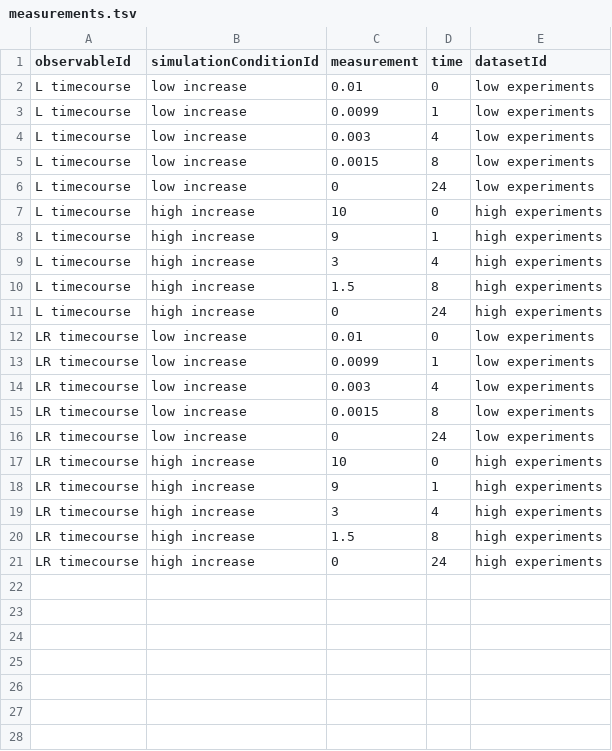
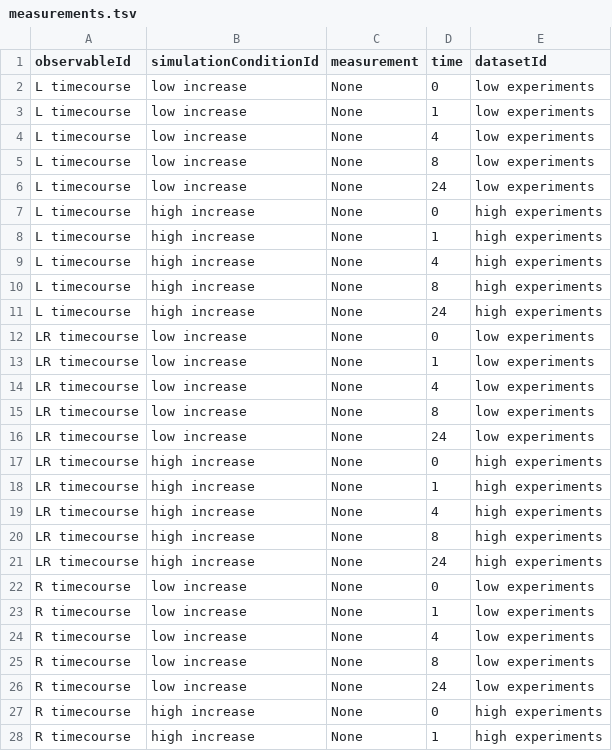
Before and after one commit to JonahRileyHuggins/SPARCED, a TSV file: benchmarks/test_benchmark/measurements.tsv, drawn as a sheet; only a part is shown; the diff covers the shown part only.

Commit message:
Minor fixes to the visualization and observable_calc modules

```diff
--- a/benchmarks/test_benchmark/measurements.tsv
+++ b/benchmarks/test_benchmark/measurements.tsv
@@ -1,21 +1,28 @@
 observableId	simulationConditionId	measurement	time	datasetId
-L timecourse	low increase	0.01	0	low experiments
-L timecourse	low increase	0.0099	1	low experiments
-L timecourse	low increase	0.003	4	low experiments
-L timecourse	low increase	0.0015	8	low experiments
-L timecourse	low increase	0	24	low experiments
-L timecourse	high increase	10	0	high experiments
-L timecourse	high increase	9	1	high experiments
-L timecourse	high increase	3	4	high experiments
-L timecourse	high increase	1.5	8	high experiments
-L timecourse	high increase	0	24	high experiments
-LR timecourse	low increase	0.01	0	low experiments
-LR timecourse	low increase	0.0099	1	low experiments
-LR timecourse	low increase	0.003	4	low experiments
-LR timecourse	low increase	0.0015	8	low experiments
-LR timecourse	low increase	0	24	low experiments
-LR timecourse	high increase	10	0	high experiments
-LR timecourse	high increase	9	1	high experiments
-LR timecourse	high increase	3	4	high experiments
-LR timecourse	high increase	1.5	8	high experiments
-LR timecourse	high increase	0	24	high experiments
+L timecourse	low increase	None	0	low experiments
+L timecourse	low increase	None	1	low experiments
+L timecourse	low increase	None	4	low experiments
+L timecourse	low increase	None	8	low experiments
+L timecourse	low increase	None	24	low experiments
+L timecourse	high increase	None	0	high experiments
+L timecourse	high increase	None	1	high experiments
+L timecourse	high increase	None	4	high experiments
+L timecourse	high increase	None	8	high experiments
+L timecourse	high increase	None	24	high experiments
+LR timecourse	low increase	None	0	low experiments
+LR timecourse	low increase	None	1	low experiments
+LR timecourse	low increase	None	4	low experiments
+LR timecourse	low increase	None	8	low experiments
+LR timecourse	low increase	None	24	low experiments
+LR timecourse	high increase	None	0	high experiments
+LR timecourse	high increase	None	1	high experiments
+LR timecourse	high increase	None	4	high experiments
+LR timecourse	high increase	None	8	high experiments
+LR timecourse	high increase	None	24	high experiments
+R timecourse	low increase	None	0	low experiments
+R timecourse	low increase	None	1	low experiments
+R timecourse	low increase	None	4	low experiments
+R timecourse	low increase	None	8	low experiments
+R timecourse	low increase	None	24	low experiments
+R timecourse	high increase	None	0	high experiments
+R timecourse	high increase	None	1	high experiments
```
Also changed, not shown: 3 added rows elsewhere in this file, benchmarks/test_benchmark/visualizations.tsv, 12 other files.
